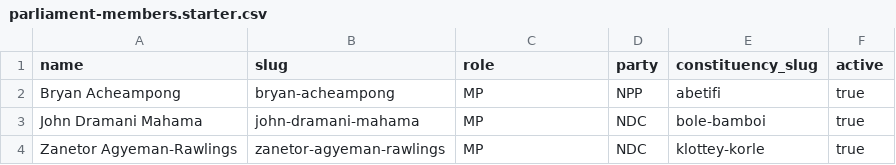
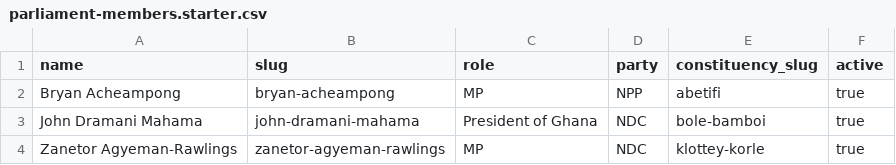
Before and after one commit to wastwagon/mbkru, a CSV file: prisma/data/parliament-members.starter.csv, drawn as a sheet.

```diff
--- a/prisma/data/parliament-members.starter.csv
+++ b/prisma/data/parliament-members.starter.csv
@@ -2,3 +2,3 @@ name,slug,role,party,constituency_slug,active
 Bryan Acheampong,bryan-acheampong,MP,NPP,abetifi,true
-John Dramani Mahama,john-dramani-mahama,MP,NDC,bole-bamboi,true
+John Dramani Mahama,john-dramani-mahama,"President of Ghana",NDC,bole-bamboi,true
 Zanetor Agyeman-Rawlings,zanetor-agyeman-rawlings,MP,NDC,klottey-korle,true
```
Also changed, not shown: 10 other files.
